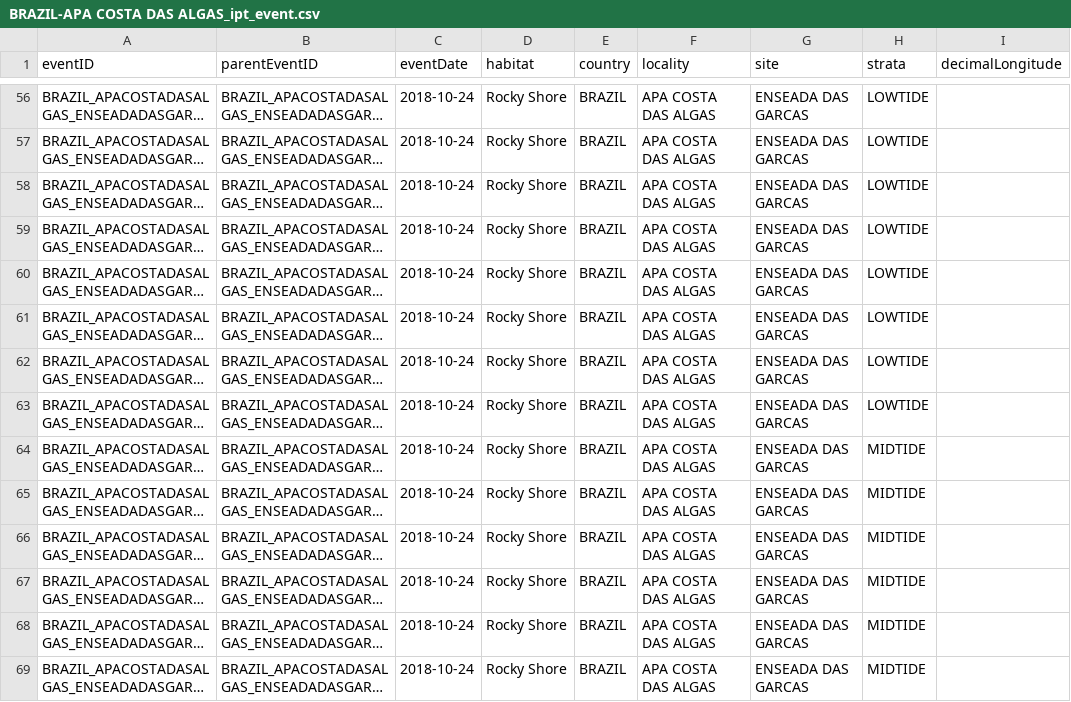
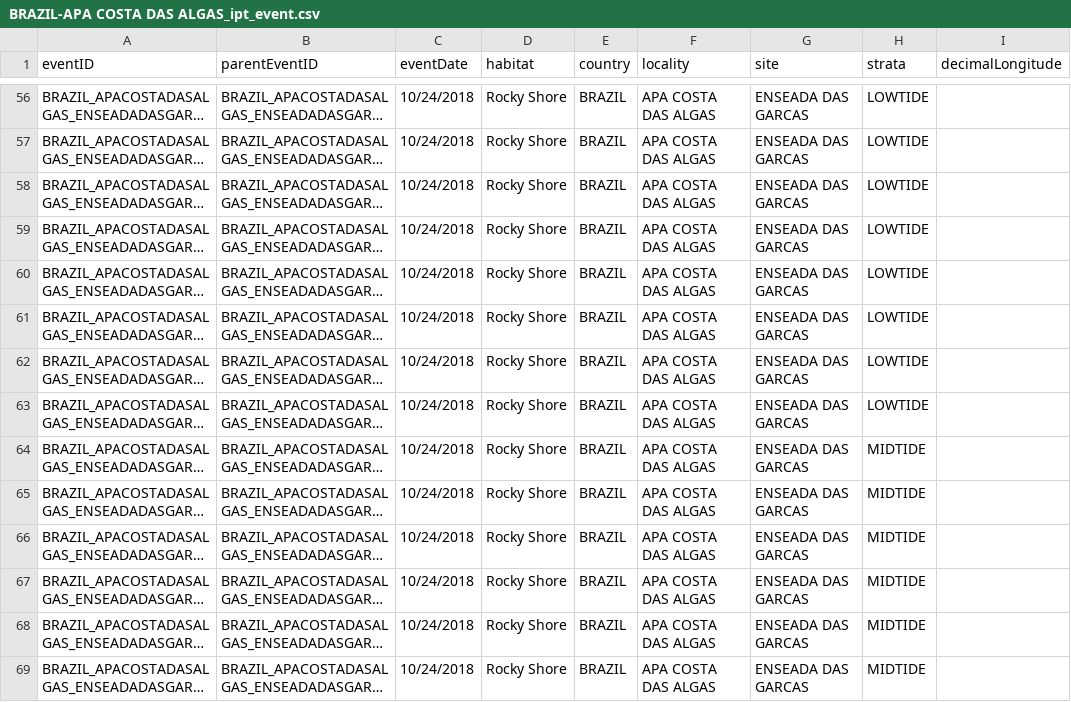
Before and after one commit to eqmh/DwC-extract, a CSV file: data/BRAZIL-APA COSTA DAS ALGAS_ipt_event.csv, drawn as a sheet; only a part is shown, gaps mark what is left out; long unchanged cells end in …; the diff covers the shown part only; the diff names each change by its address in the sheet, - before the commit and + after, or states it on an @@ line.

```diff
--- a/data/BRAZIL-APA COSTA DAS ALGAS_ipt_event.csv
+++ b/data/BRAZIL-APA COSTA DAS ALGAS_ipt_event.csv
-C56:C69 (eventDate): 2018-10-24
+C56:C69 (eventDate): 10/24/2018
```
Also changed, not shown: 89 edited cells elsewhere in this file, 3 other files.
